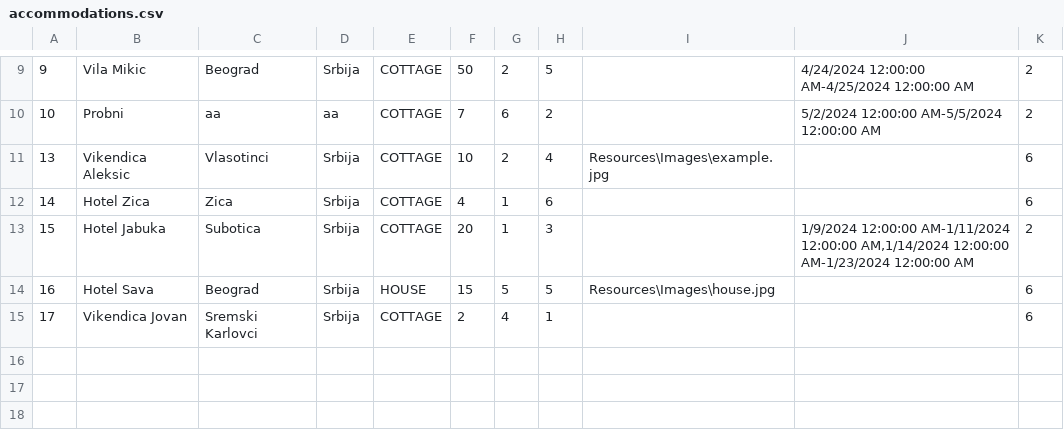
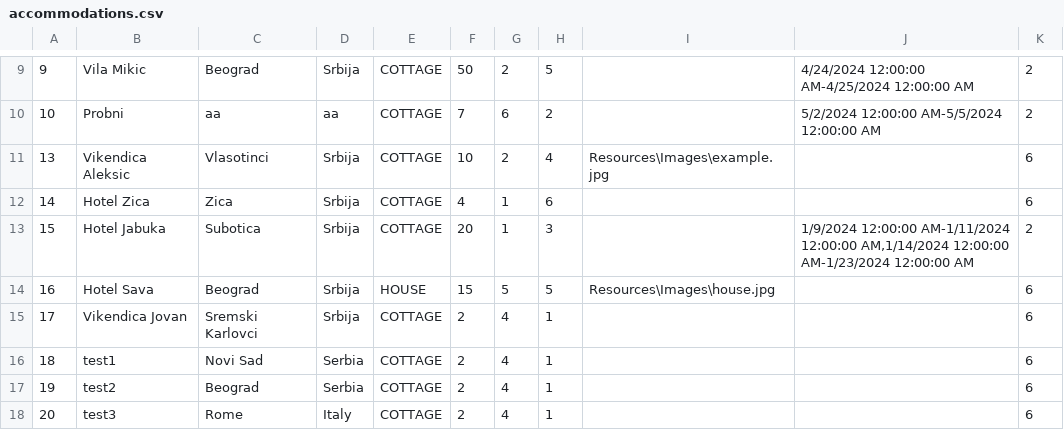
Before and after one commit to katarinap02/booking-application, a CSV file: Resources/Data/accommodations.csv, drawn as a sheet; only a part is shown, gaps mark what is left out.

Commit message:
Added comboboxes to search accommodations

```diff
--- a/Resources/Data/accommodations.csv
+++ b/Resources/Data/accommodations.csv
@@ -15 +15,4 @@
 17|Vikendica Jovan|Sremski Karlovci|Srbija|COTTAGE|2|4|1|||6
+18|test1|Novi Sad|Serbia|COTTAGE|2|4|1|||6
+19|test2|Beograd|Serbia|COTTAGE|2|4|1|||6
+20|test3|Rome|Italy|COTTAGE|2|4|1|||6
```
Also changed, not shown: 3 other files.
